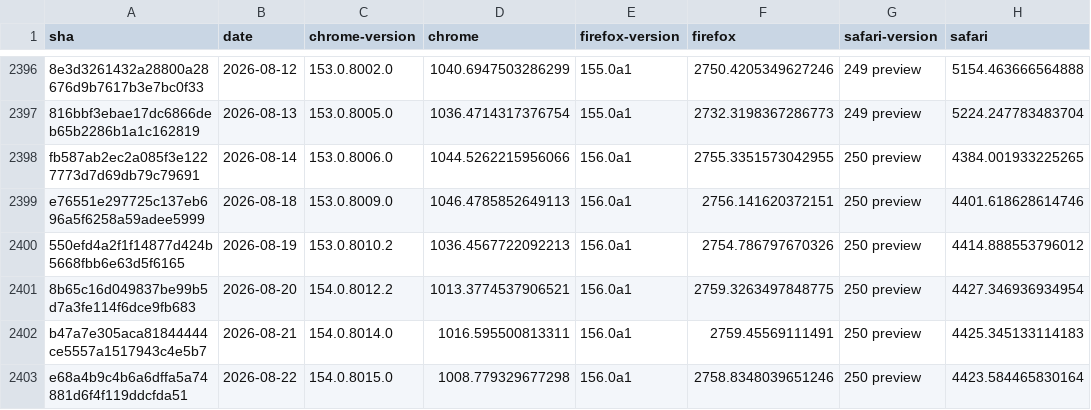
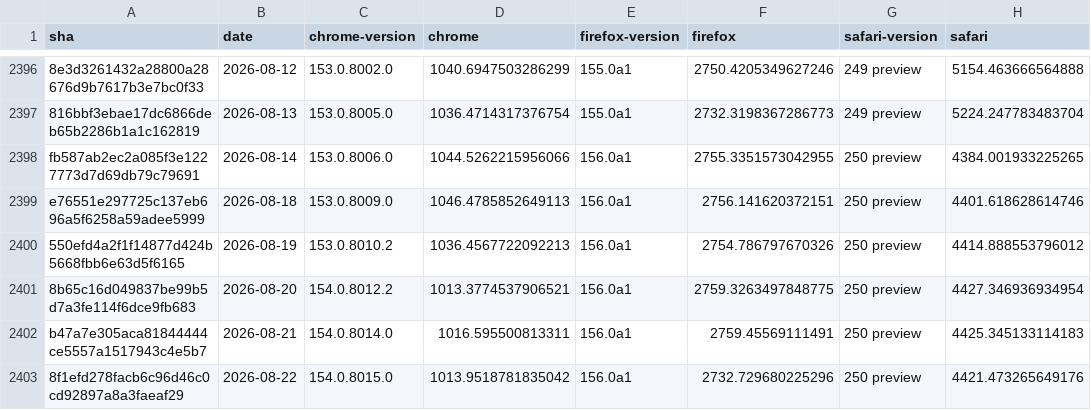
Before and after one commit to cauut121997-create/results-analysis, a CSV file: data/experimental-browser-specific-failures.csv, drawn as a sheet; only a part is shown, gaps mark what is left out.

```diff
--- a/data/experimental-browser-specific-failures.csv
+++ b/data/experimental-browser-specific-failures.csv
@@ -2402,2 +2402,2 @@ e76551e297725c137eb696a5f6258a59adee5999,2026-08-18,153.0.8009.0,1046.4785852649
 b47a7e305aca81844444ce5557a1517943c4e5b7,2026-08-21,154.0.8014.0,1016.595500813311,156.0a1,2759.45569111491,250 preview,4425.345133114183
-e68a4b9c4b6a6dffa5a74881d6f4f119ddcfda51,2026-08-22,154.0.8015.0,1008.779329677298,156.0a1,2758.8348039651246,250 preview,4423.584465830164
+8f1efd278facb6c96d46c0cd92897a8a3faeaf29,2026-08-22,154.0.8015.0,1013.9518781835042,156.0a1,2732.729680225296,250 preview,4421.473265649176
```
Also changed, not shown: data/interop-2025/interop-2025-experimental-v2.csv.
